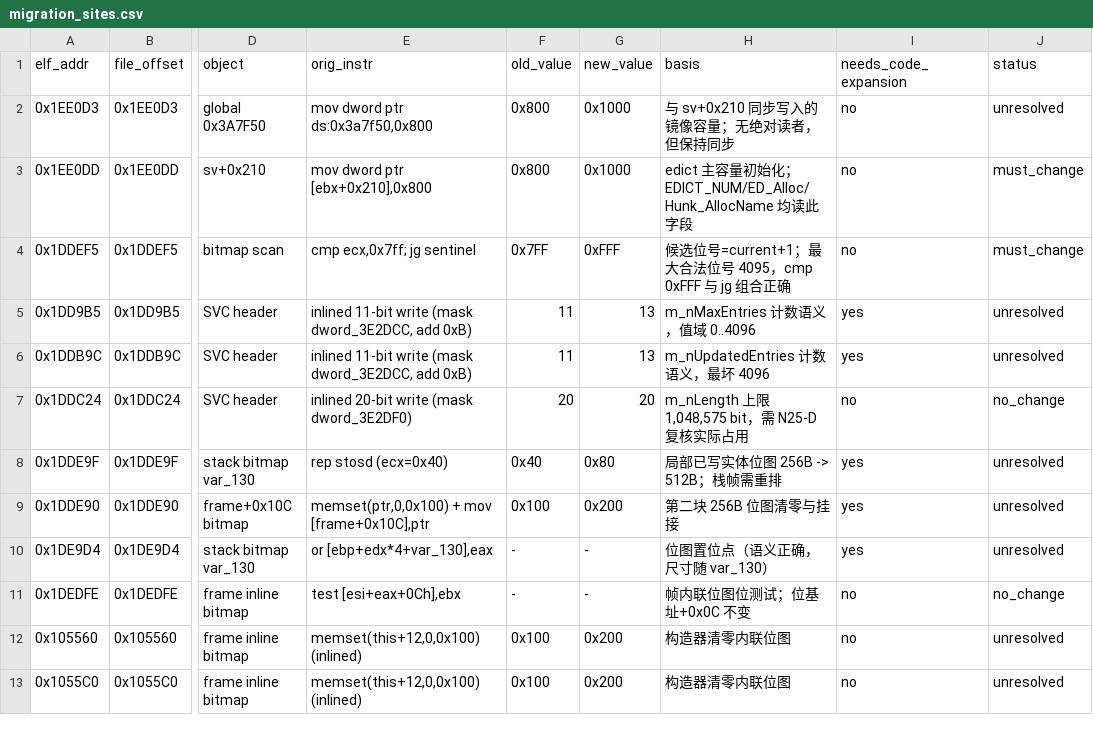
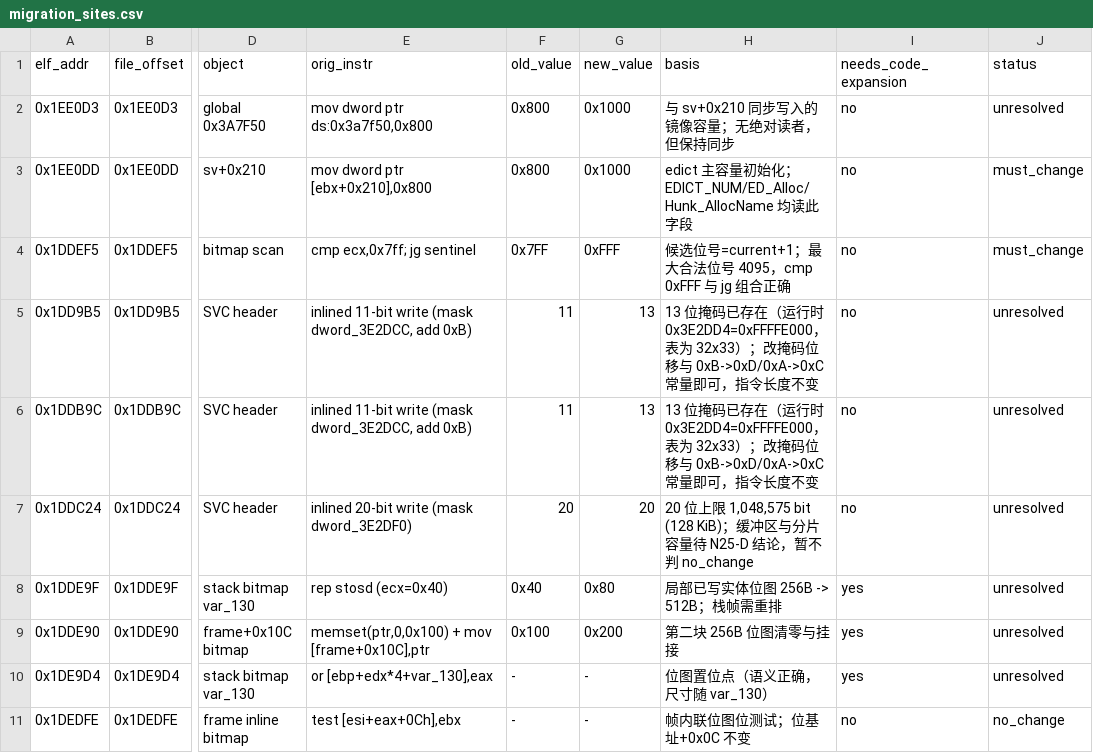
Before and after one commit to Void0312Aurora/l4d2-entity-4096, a CSV file: data/linux/migration_sites.csv, drawn as a sheet; only a part is shown, gaps mark what is left out; the shorter side is filled out with more unchanged rows; the diff names each change by its address in the sheet, - before the commit and + after, or states it on an @@ line.

Commit message:
N25-D: 13-bit mask reuse verified at runtime, UBitVar and length capacity
- dump g_BitWriteMasks at runtime: the table is 32x33 and the 13-bit column at 0x3E2DD4 already holds valid masks, so the 11-to-13 change is fixed-size operand substitution rather than code expansion
- WriteUBitVar encodes 4095 losslessly in its 14-bit branch and old_bf_read::ReadUBitVar mirrors the selector, so index deltas stay within range
- NET_AllocPayload allocates about 222 KiB and CNetChan::CreateFragmentsFromBuffer exists, while the 20-bit m_nLength caps at 128 KiB, so the length field is not the binding limit, but the real packet size still needs a live test
- m_nLength is reclassified from no_change to unresolved until that test exists
- client-side ReadUBitVar symmetry remains unresolved because engine.so is stripped

```diff
--- a/data/linux/migration_sites.csv
+++ b/data/linux/migration_sites.csv
-H5 (basis): m_nMaxEntries 计数语义，值域 0..4096
+H5 (basis): 13 位掩码已存在（运行时 0x3E2DD4=0xFFFFE000，表为 32x33）；改掩码位移与 0xB->0xD/0xA->0xC 常量即可，指令长度不变
-I5:I6 (needs_code_expansion): yes
+I5:I6 (needs_code_expansion): no
-H6 (basis): m_nUpdatedEntries 计数语义，最坏 4096
+H6 (basis): 13 位掩码已存在（运行时 0x3E2DD4=0xFFFFE000，表为 32x33）；改掩码位移与 0xB->0xD/0xA->0xC 常量即可，指令长度不变
-H7 (basis): m_nLength 上限 1,048,575 bit，需 N25-D 复核实际占用
+H7 (basis): 20 位上限 1,048,575 bit (128 KiB)；缓冲区与分片容量待 N25-D 结论，暂不判 no_change
-J7 (status): no_change
+J7 (status): unresolved
```
Also changed, not shown: 1 other file.
